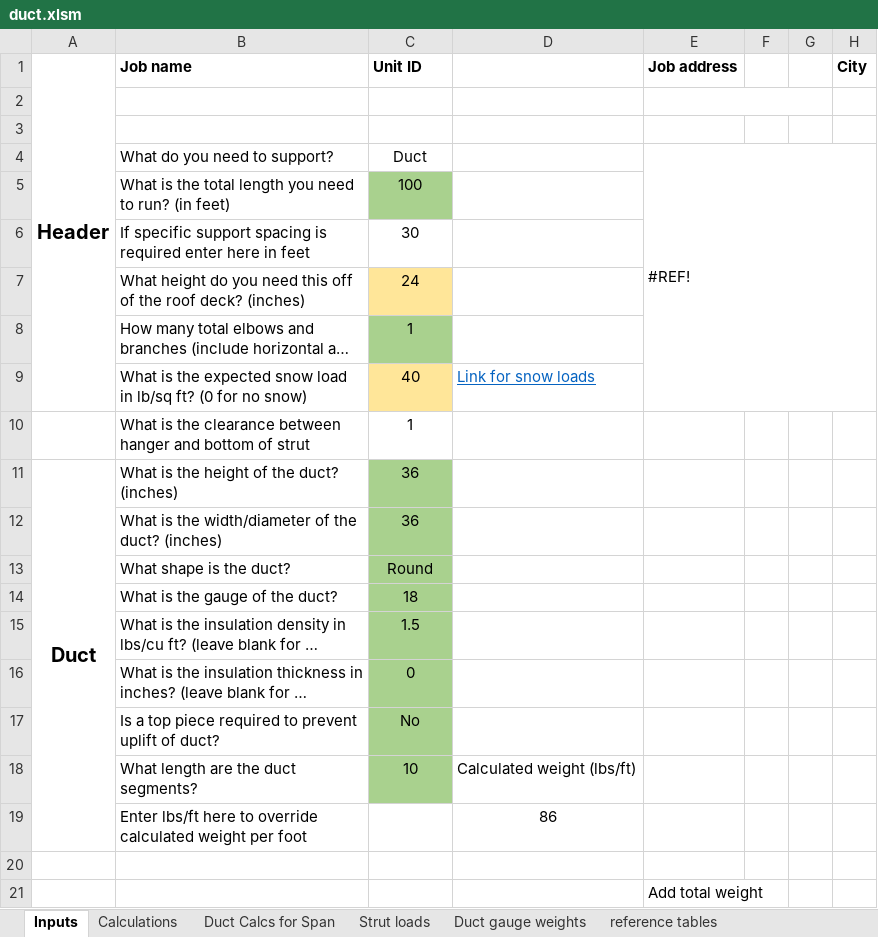
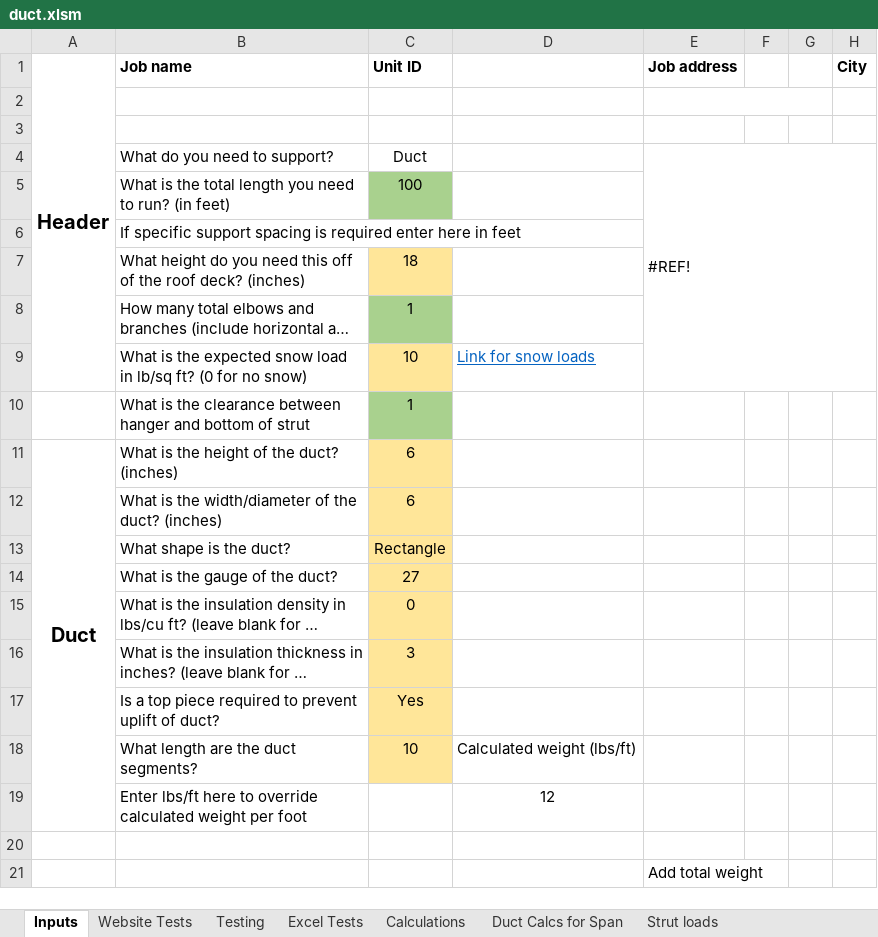
Before and after one commit to david-skocic-nvent/CPQ_Automation, an Excel workbook: worksheets/duct.xlsm, sheet Inputs, drawn as a sheet; only a part is shown; long unchanged cells end in …; values as stored, in another font and other column widths than the file's, no borders; charts and pictures and conditional formats not drawn; the diff names each change by its address in the sheet, - before the commit and + after, or states it on an @@ line.

```diff
--- a/worksheets/duct.xlsm (sheet Inputs)
+++ b/worksheets/duct.xlsm (sheet Inputs)
+sheet tab: Website Tests
+sheet tab: Testing
+sheet tab: Excel Tests
-C6 (Unit ID): 30
+C6 (Unit ID): (empty)
-C7 (Unit ID): 24
+C7 (Unit ID): 18
-C9 (Unit ID): 40
+C9 (Unit ID): 10
-C10 fill: none
+C10 fill: #A9D18E
-C11:C12 (Unit ID): 36
+C11:C12 (Unit ID): 6
-C11:C18 fill: #A9D18E
+C11:C18 fill: #FFE699
-C13 (Unit ID): Round
+C13 (Unit ID): Rectangle
-C14 (Unit ID): 18
+C14 (Unit ID): 27
-C15 (Unit ID): 1.5
+C15 (Unit ID): 0
-C16 (Unit ID): 0
+C16 (Unit ID): 3
-C17 (Unit ID): No
+C17 (Unit ID): Yes
-D19: 86
+D19: 12
```
Also changed, not shown: sheet Duct Calcs for Span, sheet Calculations, sheet Strut loads, sheet Duct gauge weights, charts or pictures, 7 other files.
